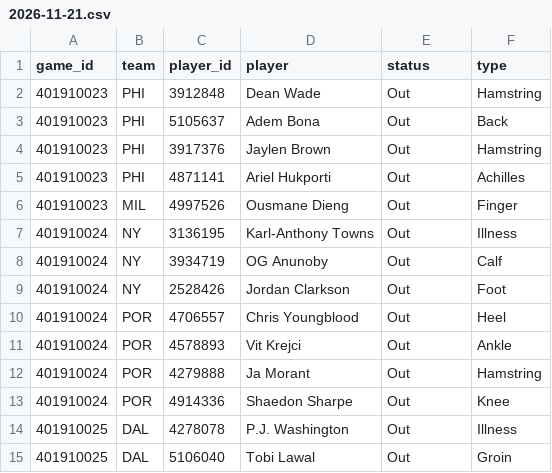
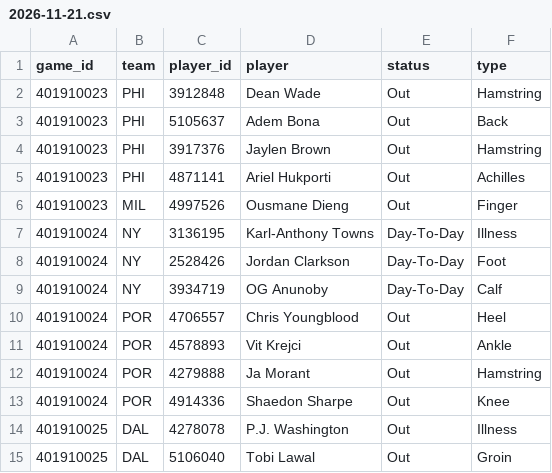
Before and after one commit to mason7park-debug/NBAprojections, a CSV file: data/injuries/2026-11-21.csv, drawn as a sheet; only a part is shown.

```diff
--- a/data/injuries/2026-11-21.csv
+++ b/data/injuries/2026-11-21.csv
@@ -6,5 +6,5 @@ game_id,team,player_id,player,status,type
 401910023,MIL,4997526,Ousmane Dieng,Out,Finger
-401910024,NY,3136195,Karl-Anthony Towns,Out,Illness
-401910024,NY,3934719,OG Anunoby,Out,Calf
-401910024,NY,2528426,Jordan Clarkson,Out,Foot
+401910024,NY,3136195,Karl-Anthony Towns,Day-To-Day,Illness
+401910024,NY,2528426,Jordan Clarkson,Day-To-Day,Foot
+401910024,NY,3934719,OG Anunoby,Day-To-Day,Calf
 401910024,POR,4706557,Chris Youngblood,Out,Heel
```
Also changed, not shown: data/slate/2026-11-21.csv, 3 other files.
